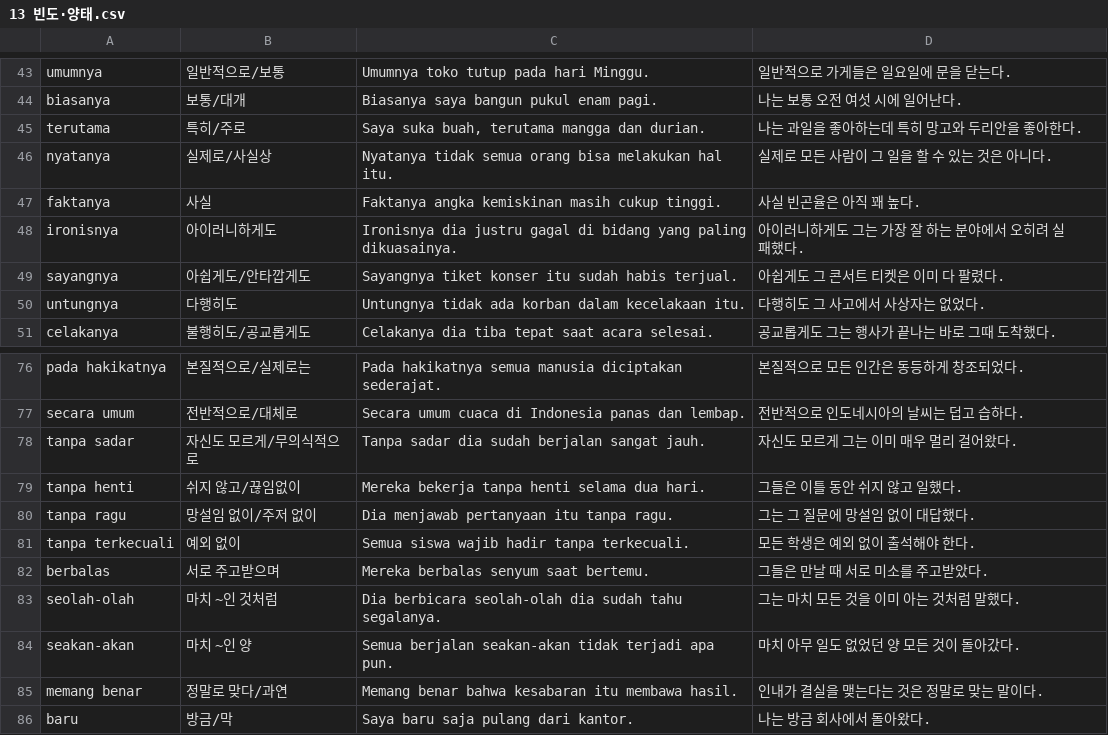
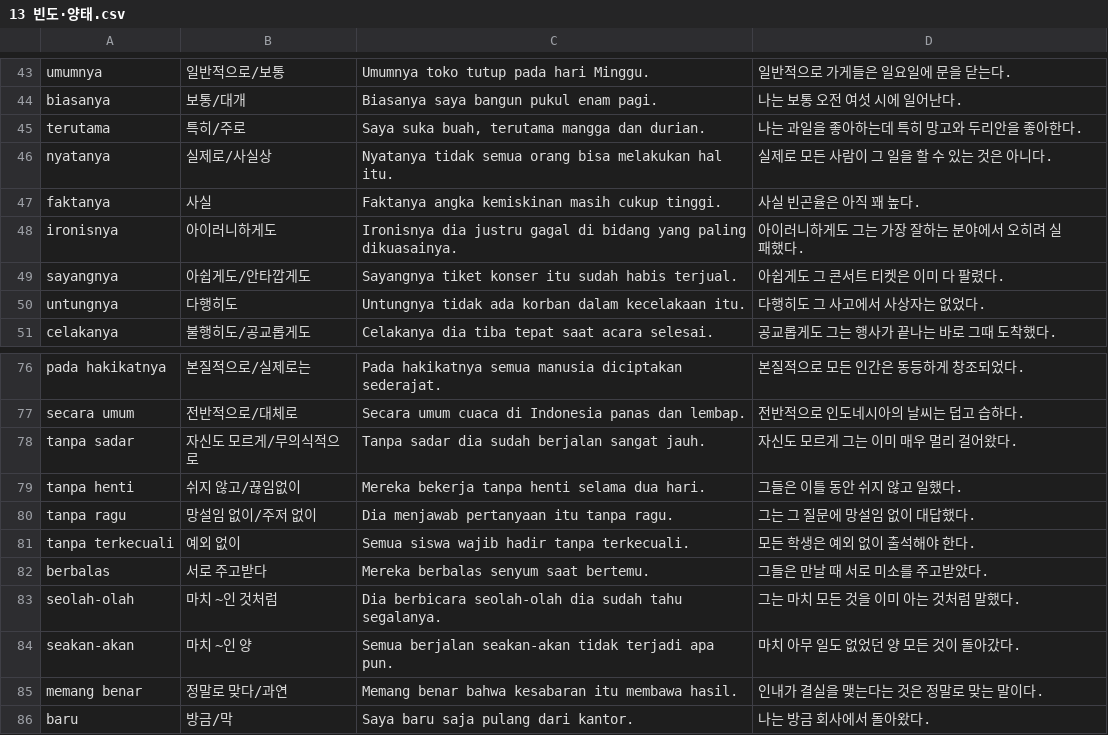
Before and after one commit to cura4world/idkr-buddy, a CSV file: data/categories/13 빈도·양태.csv, drawn as a sheet; only a part is shown, gaps mark what is left out.

```diff
--- a/data/categories/13 빈도·양태.csv
+++ b/data/categories/13 빈도·양태.csv
@@ -47,3 +47,3 @@ nyatanya,실제로/사실상,Nyatanya tidak semua orang bisa melakukan hal itu.,
 faktanya,사실,Faktanya angka kemiskinan masih cukup tinggi.,사실 빈곤율은 아직 꽤 높다.
-ironisnya,아이러니하게도,Ironisnya dia justru gagal di bidang yang paling dikuasainya.,아이러니하게도 그는 가장 잘 하는 분야에서 오히려 실패했다.
+ironisnya,아이러니하게도,Ironisnya dia justru gagal di bidang yang paling dikuasainya.,아이러니하게도 그는 가장 잘하는 분야에서 오히려 실패했다.
 sayangnya,아쉽게도/안타깝게도,Sayangnya tiket konser itu sudah habis terjual.,아쉽게도 그 콘서트 티켓은 이미 다 팔렸다.
@@ -81,3 +81,3 @@ tanpa ragu,망설임 없이/주저 없이,Dia menjawab pertanyaan itu tanpa ragu
 tanpa terkecuali,예외 없이,Semua siswa wajib hadir tanpa terkecuali.,모든 학생은 예외 없이 출석해야 한다.
-berbalas,서로 주고받으며,Mereka berbalas senyum saat bertemu.,그들은 만날 때 서로 미소를 주고받았다.
+berbalas,서로 주고받다,Mereka berbalas senyum saat bertemu.,그들은 만날 때 서로 미소를 주고받았다.
 seolah-olah,마치 ~인 것처럼,Dia berbicara seolah-olah dia sudah tahu segalanya.,그는 마치 모든 것을 이미 아는 것처럼 말했다.
```
